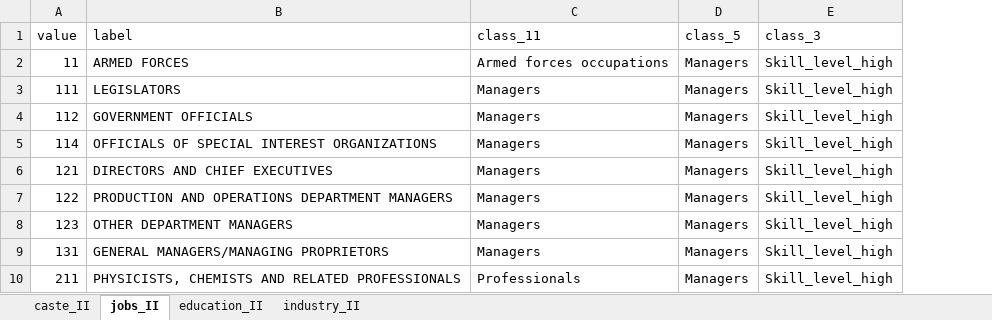
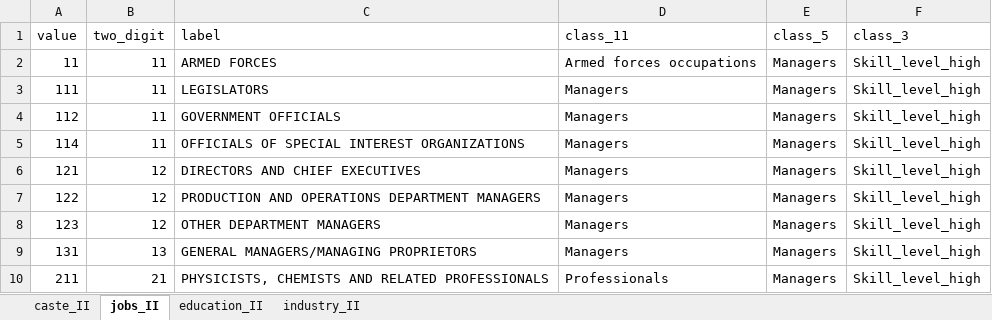
Before and after one commit to imsndp10/Formal_informal_wage, an Excel workbook: Data/Excel/NLFS_II/classification_NLFS_II.xlsx, sheet jobs_II, drawn as a sheet; only a part is shown; values as stored, in another font and other column widths than the file's, no borders; the diff names each change by its address in the sheet, - before the commit and + after, or states it on an @@ line.

```diff
--- a/Data/Excel/NLFS_II/classification_NLFS_II.xlsx (sheet jobs_II)
+++ b/Data/Excel/NLFS_II/classification_NLFS_II.xlsx (sheet jobs_II)
+column B (two_digit), rows 2-10: 11 | 11 | 11 | 11 | 12 | 12 | 12 | 13 | 21
```
Also changed, not shown: 10 other files.
